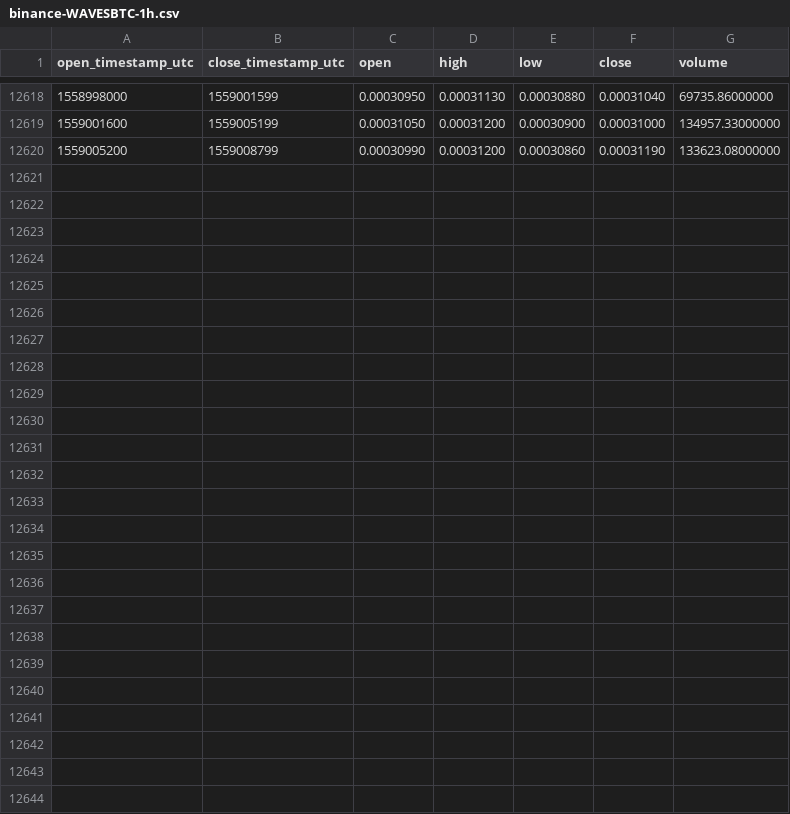
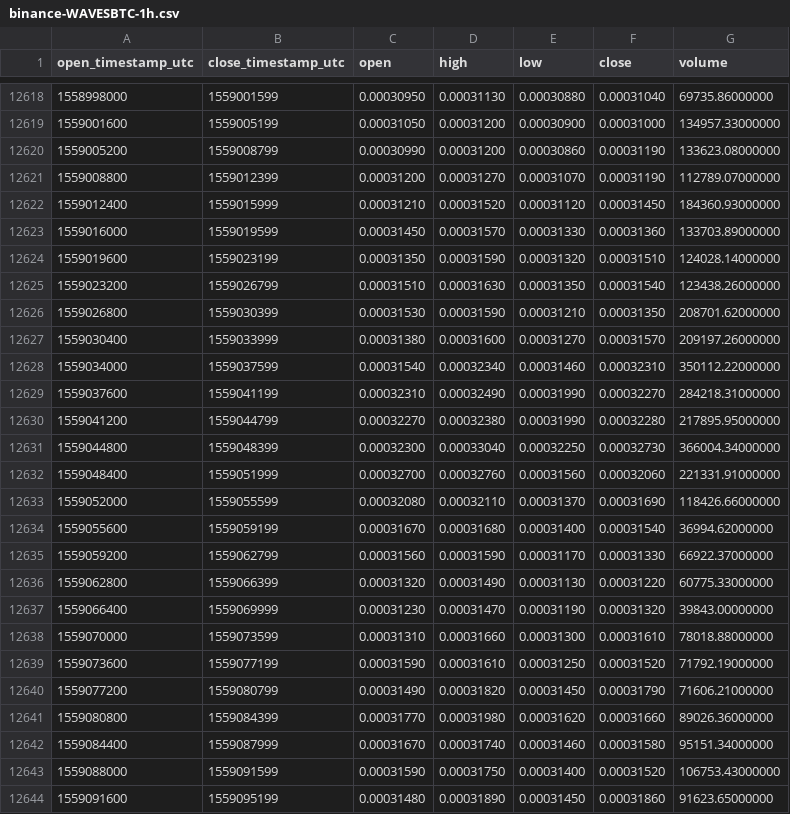
Before and after one commit to cryptobigbro/binance-WAVESBTC, a CSV file: binance-WAVESBTC-1h.csv, drawn as a sheet; only a part is shown, gaps mark what is left out.

Commit message:
Update OHLCV data.

```diff
--- a/binance-WAVESBTC-1h.csv
+++ b/binance-WAVESBTC-1h.csv
@@ -12620 +12620,25 @@ open_timestamp_utc,close_timestamp_utc,open,high,low,close,volume
 1559005200,1559008799,0.00030990,0.00031200,0.00030860,0.00031190,133623.08000000
+1559008800,1559012399,0.00031200,0.00031270,0.00031070,0.00031190,112789.07000000
+1559012400,1559015999,0.00031210,0.00031520,0.00031120,0.00031450,184360.93000000
+1559016000,1559019599,0.00031450,0.00031570,0.00031330,0.00031360,133703.89000000
+1559019600,1559023199,0.00031350,0.00031590,0.00031320,0.00031510,124028.14000000
+1559023200,1559026799,0.00031510,0.00031630,0.00031350,0.00031540,123438.26000000
+1559026800,1559030399,0.00031530,0.00031590,0.00031210,0.00031350,208701.62000000
+1559030400,1559033999,0.00031380,0.00031600,0.00031270,0.00031570,209197.26000000
+1559034000,1559037599,0.00031540,0.00032340,0.00031460,0.00032310,350112.22000000
+1559037600,1559041199,0.00032310,0.00032490,0.00031990,0.00032270,284218.31000000
+1559041200,1559044799,0.00032270,0.00032380,0.00031990,0.00032280,217895.95000000
+1559044800,1559048399,0.00032300,0.00033040,0.00032250,0.00032730,366004.34000000
+1559048400,1559051999,0.00032700,0.00032760,0.00031560,0.00032060,221331.91000000
+1559052000,1559055599,0.00032080,0.00032110,0.00031370,0.00031690,118426.66000000
+1559055600,1559059199,0.00031670,0.00031680,0.00031400,0.00031540,36994.62000000
+1559059200,1559062799,0.00031560,0.00031590,0.00031170,0.00031330,66922.37000000
+1559062800,1559066399,0.00031320,0.00031490,0.00031130,0.00031220,60775.33000000
+1559066400,1559069999,0.00031230,0.00031470,0.00031190,0.00031320,39843.00000000
+1559070000,1559073599,0.00031310,0.00031660,0.00031300,0.00031610,78018.88000000
+1559073600,1559077199,0.00031590,0.00031610,0.00031250,0.00031520,71792.19000000
+1559077200,1559080799,0.00031490,0.00031820,0.00031450,0.00031790,71606.21000000
+1559080800,1559084399,0.00031770,0.00031980,0.00031620,0.00031660,89026.36000000
+1559084400,1559087999,0.00031670,0.00031740,0.00031460,0.00031580,95151.34000000
+1559088000,1559091599,0.00031590,0.00031750,0.00031400,0.00031520,106753.43000000
+1559091600,1559095199,0.00031480,0.00031890,0.00031450,0.00031860,91623.65000000
```
Also changed, not shown: binance-WAVESBTC-1d.csv.
